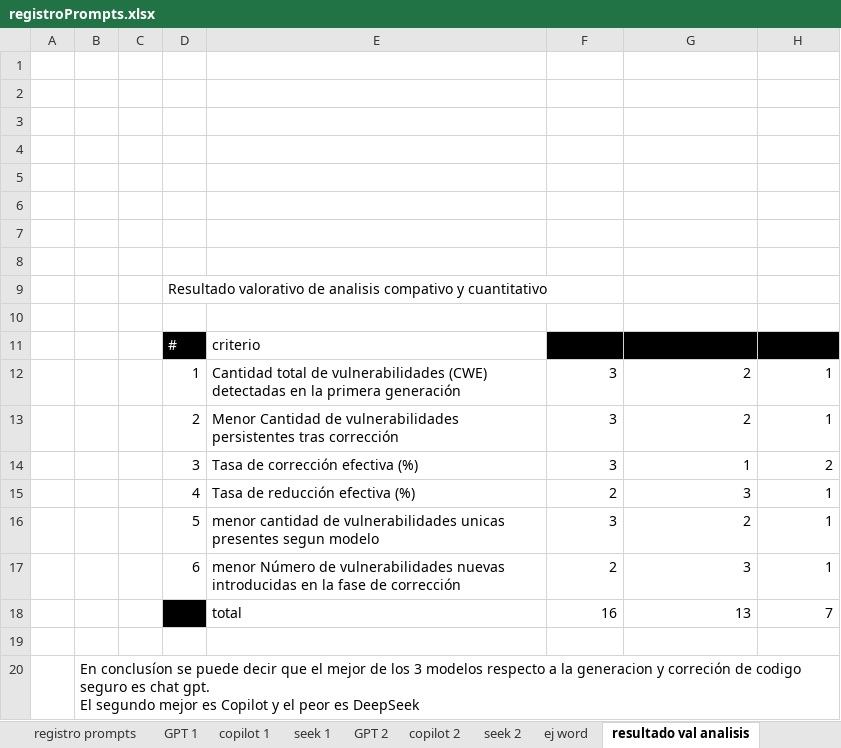
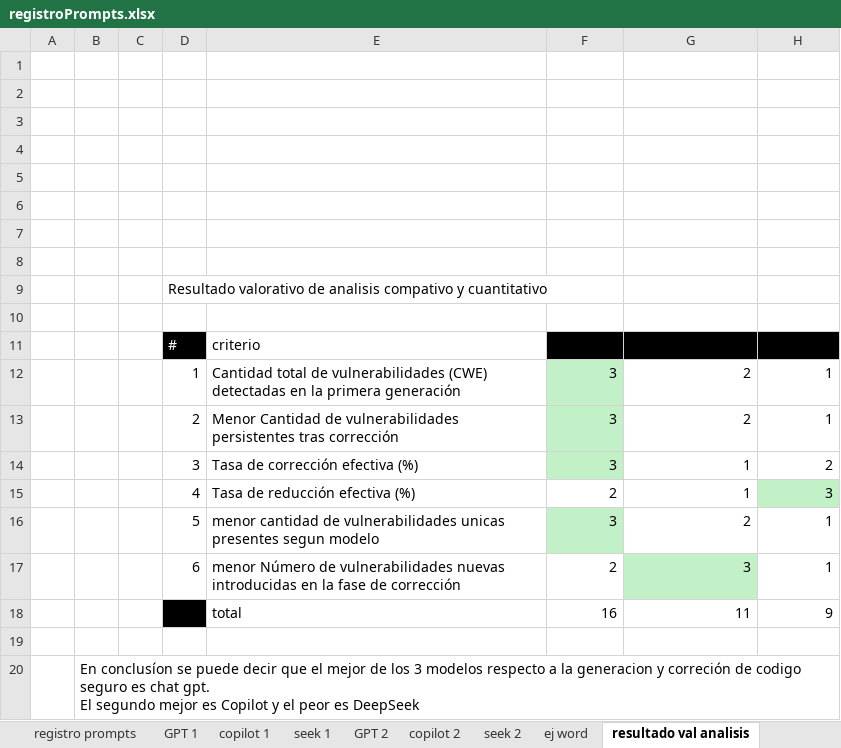
Before and after one commit to jmRiveraLR/Comparacion_Codigo_Generado_seguridad, an Excel workbook: src/analisis/registroPrompts.xlsx, sheet resultado val analisis, drawn as a sheet; values as stored, in another font and other column widths than the file's, no borders; table styles not drawn; the diff names each change by its address in the sheet, - before the commit and + after, or states it on an @@ line.

```diff
--- a/src/analisis/registroPrompts.xlsx (sheet resultado val analisis)
+++ b/src/analisis/registroPrompts.xlsx (sheet resultado val analisis)
-F12:F14 fill: none
+F12:F14 fill: #C2F1C8
-G15: 3
+G15: 1
-H15: 1
+H15: 3
-H15 fill: none
+H15 fill: #C2F1C8
-F16 fill: none
+F16 fill: #C2F1C8
-G17 fill: none
+G17 fill: #C2F1C8
-G18: 13
+G18: 11
-H18: 7
+H18: 9
```
Also changed, not shown: sheet seek 2, sheet copilot 2, sheet copilot 1, sheet GPT 1, other sheet tabs, formulas that keep their value, 7 other files.
